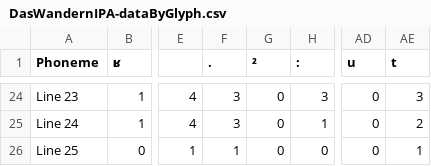
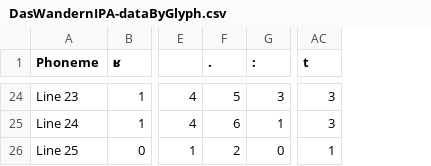
Before and after one commit to corpusmusic/liederCorpusAnalysis, a CSV file: DasWandernIPA-dataByGlyph.csv, drawn as a sheet; only a part is shown, gaps mark what is left out; removed rows and columns are numbered as before the commit, all else as after; the diff covers the shown part only; the diff names each change by its address in the sheet, - before the commit and + after, or states it on an @@ line.

```diff
--- a/DasWandernIPA-dataByGlyph.csv
+++ b/DasWandernIPA-dataByGlyph.csv
-column G (²), rows 24-26: all 0
-column AD (u), rows 24-26: all 0
-F24 (.): 3
+F24 (.): 5
-F25 (.): 3
+F25 (.): 6
-AC25 (t): 2
+AC25 (t): 3
-F26 (.): 1
+F26 (.): 2
```
Also changed, not shown: 30 edited cells elsewhere in this file, DasWandernIPA-dataByCategory-probability.csv, DasWandernIPA-dataByGlyph-probability.csv, 13 other files.
